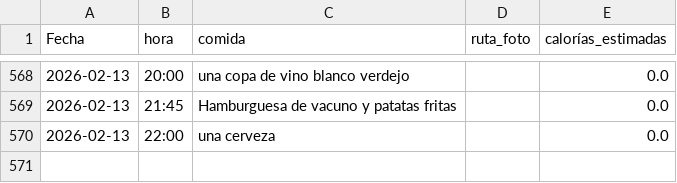
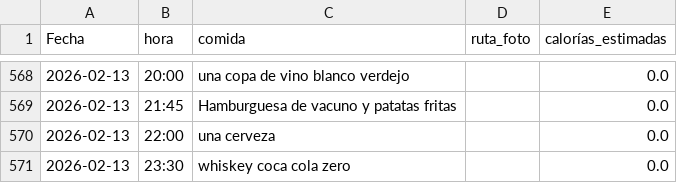
Before and after one commit to teresamattil/registro_salud, a CSV file: comidas.csv, drawn as a sheet; only a part is shown, gaps mark what is left out; the diff names each change by its address in the sheet, - before the commit and + after, or states it on an @@ line.

Commit message:
Añadir comida

```diff
--- a/comidas.csv
+++ b/comidas.csv
+row 571: 2026-02-13 | 23:30 | whiskey coca cola zero |  | 0.0
```
